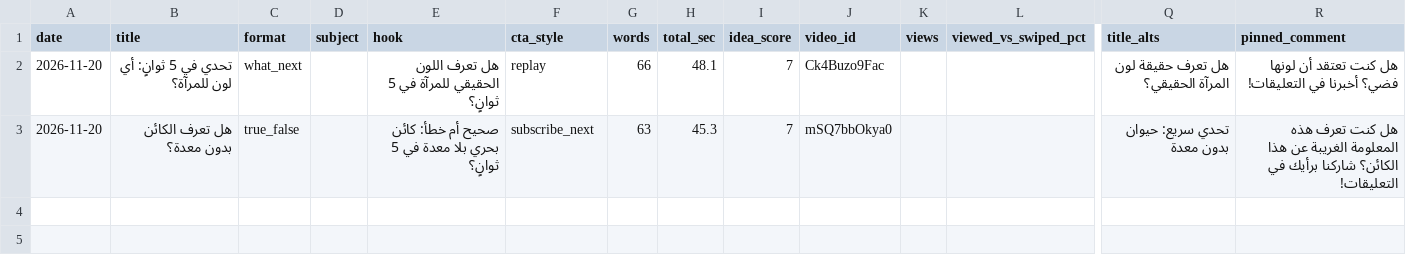
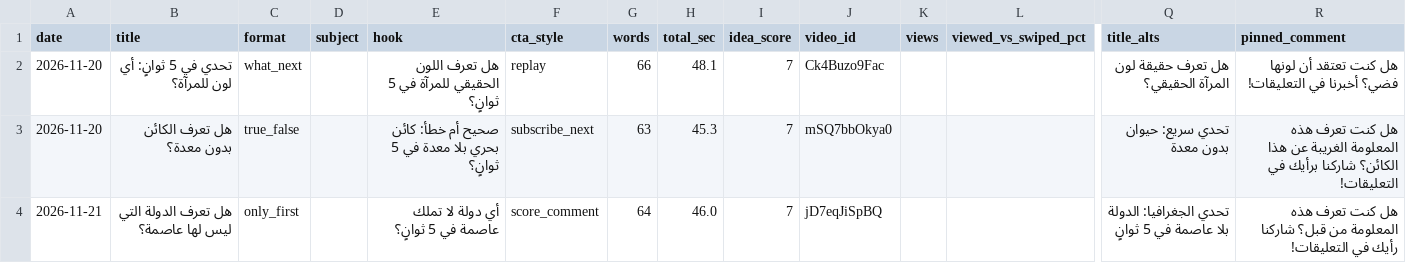
Before and after one commit to Mezfer/psych-shorts, a CSV file: log.csv, drawn as a sheet; only a part is shown, gaps mark what is left out; rows hold the shown columns only; the diff names each change by its address in the sheet, - before the commit and + after, or states it on an @@ line.

```diff
--- a/log.csv
+++ b/log.csv
+row 4: 2026-11-21 | هل تعرف الدولة التي ليس لها عاصمة؟ | only_first |  | أي دولة لا تملك عاصمة في 5 ثوانٍ؟ | score_comment | 64 | 46.0 | 7 | jD7eqJiSpBQ |  |  | تحدي الجغرافيا: الدولة بلا عاصمة في 5 ثوانٍ | هل كنت تعرف هذه المعلومة من قبل؟ شاركنا رأيك في التعليقات!
```
Also changed, not shown: 2 other files.
